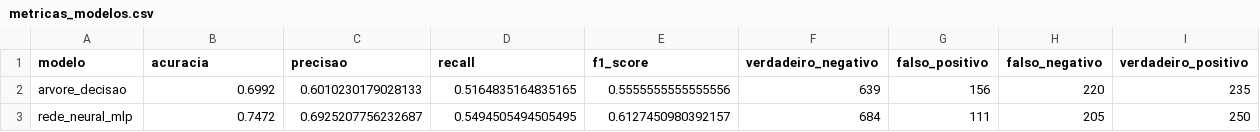
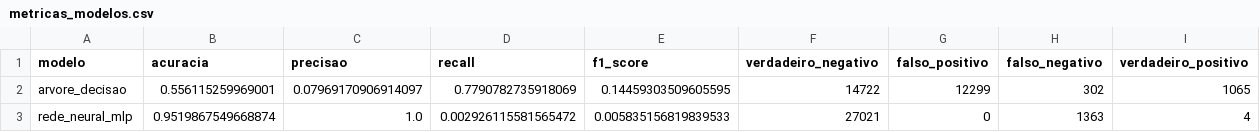
Before and after one commit to ThiagoPoliseli/TrabalhoMunif, a CSV file: results/metricas_modelos.csv, drawn as a sheet.

```diff
--- a/results/metricas_modelos.csv
+++ b/results/metricas_modelos.csv
@@ -1,3 +1,3 @@
 modelo,acuracia,precisao,recall,f1_score,verdadeiro_negativo,falso_positivo,falso_negativo,verdadeiro_positivo
-arvore_decisao,0.6992,0.6010230179028133,0.5164835164835165,0.5555555555555556,639,156,220,235
-rede_neural_mlp,0.7472,0.6925207756232687,0.5494505494505495,0.6127450980392157,684,111,205,250
+arvore_decisao,0.556115259969001,0.07969170906914097,0.7790782735918069,0.14459303509605595,14722,12299,302,1065
+rede_neural_mlp,0.9519867549668874,1.0,0.002926115581565472,0.005835156819839533,27021,0,1363,4
```
Also changed, not shown: results/importancia_atributos_arvore_decisao.csv, 21 other files.
